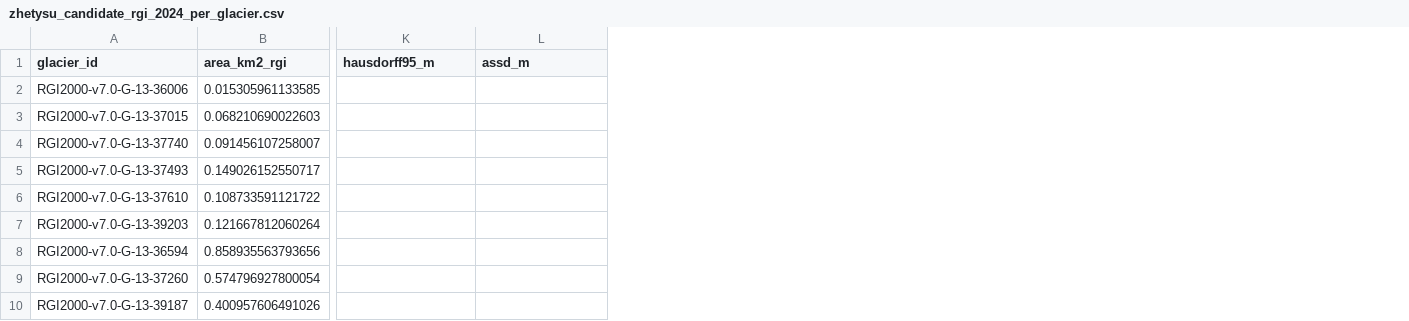
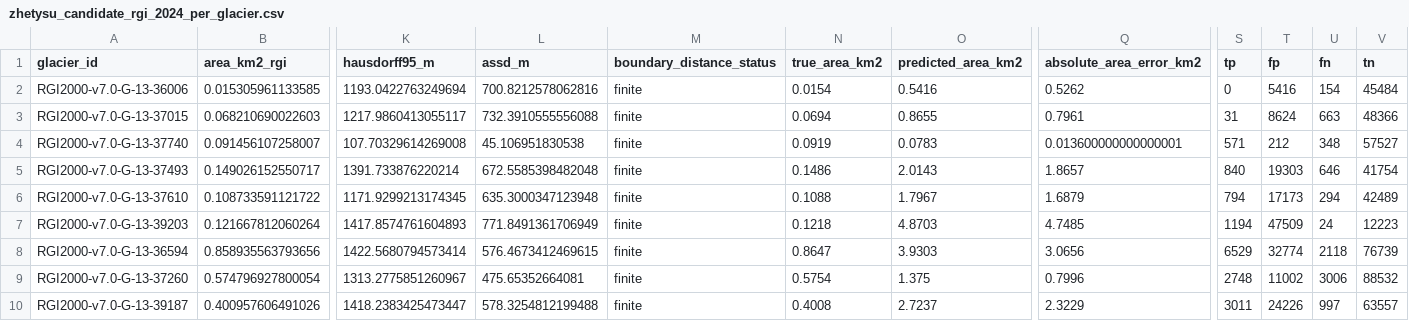
Before and after one commit to nazkari86-lab/GlacierNET-KZ, a CSV file: benchmarks/v2/provisional/zhetysu_candidate_rgi_2024_per_glacier.csv, drawn as a sheet; only a part is shown, gaps mark what is left out; the diff names each change by its address in the sheet, - before the commit and + after, or states it on an @@ line.

```diff
--- a/benchmarks/v2/provisional/zhetysu_candidate_rgi_2024_per_glacier.csv
+++ b/benchmarks/v2/provisional/zhetysu_candidate_rgi_2024_per_glacier.csv
+column M (boundary_distance_status), rows 2-10: all finite
+column N (true_area_km2), rows 2-10: 0.0154 | 0.0694 | 0.0919 | 0.1486 | 0.1088 | 0.1218 | 0.8647 | 0.5754 | 0.4008
+column O (predicted_area_km2), rows 2-10: 0.5416 | 0.8655 | 0.0783 | 2.0143 | 1.7967 | 4.8703 | 3.9303 | 1.375 | 2.7237
+column Q (absolute_area_error_km2), rows 2-10: 0.5262 | 0.7961 | 0.013600000000000001 | 1.8657 | 1.6879 | 4.7485 | 3.0656 | 0.7996 | 2.3229
+column S (tp), rows 2-10: 0 | 31 | 571 | 840 | 794 | 1194 | 6529 | 2748 | 3011
+column T (fp), rows 2-10: 5416 | 8624 | 212 | 19303 | 17173 | 47509 | 32774 | 11002 | 24226
+column U (fn), rows 2-10: 154 | 663 | 348 | 646 | 294 | 24 | 2118 | 3006 | 997
+column V (tn), rows 2-10: 45484 | 48366 | 57527 | 41754 | 42489 | 12223 | 76739 | 88532 | 63557
-K2 (hausdorff95_m): (empty)
+K2 (hausdorff95_m): 1193.0422763249694
-L2 (assd_m): (empty)
+L2 (assd_m): 700.8212578062816
-K3 (hausdorff95_m): (empty)
+K3 (hausdorff95_m): 1217.9860413055117
-L3 (assd_m): (empty)
+L3 (assd_m): 732.3910555556088
-K4 (hausdorff95_m): (empty)
+K4 (hausdorff95_m): 107.70329614269008
-L4 (assd_m): (empty)
+L4 (assd_m): 45.106951830538
-K5 (hausdorff95_m): (empty)
+K5 (hausdorff95_m): 1391.733876220214
-L5 (assd_m): (empty)
+L5 (assd_m): 672.5585398482048
-K6 (hausdorff95_m): (empty)
+K6 (hausdorff95_m): 1171.9299213174345
-L6 (assd_m): (empty)
+L6 (assd_m): 635.3000347123948
-K7 (hausdorff95_m): (empty)
+K7 (hausdorff95_m): 1417.8574761604893
-L7 (assd_m): (empty)
+L7 (assd_m): 771.8491361706949
-K8 (hausdorff95_m): (empty)
+K8 (hausdorff95_m): 1422.5680794573414
-L8 (assd_m): (empty)
+L8 (assd_m): 576.4673412469615
-K9 (hausdorff95_m): (empty)
+K9 (hausdorff95_m): 1313.2775851260967
-L9 (assd_m): (empty)
+L9 (assd_m): 475.65352664081
-K10 (hausdorff95_m): (empty)
+K10 (hausdorff95_m): 1418.2383425473447
-L10 (assd_m): (empty)
+L10 (assd_m): 578.3254812199488
```
Also changed, not shown: benchmarks/v2/provisional/ile_alatau_rgi_2024_per_glacier.csv, 16 other files.
